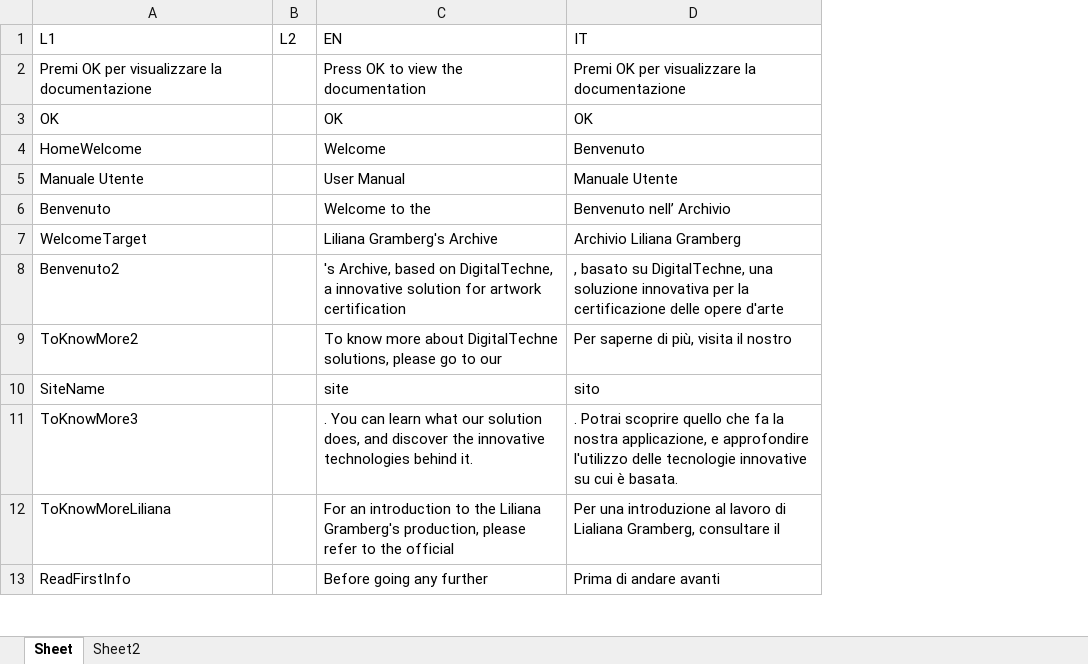
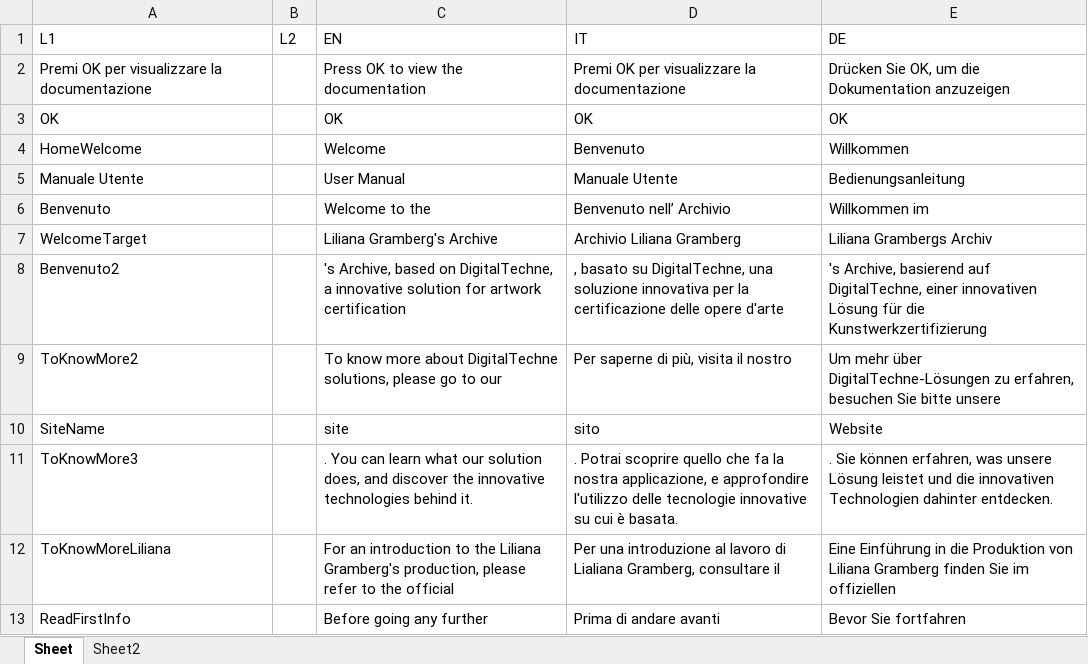
Before and after one commit to RobertoPirrone/digitaltechne, an Excel workbook: src/frontend/prepare_i18n/src_files/translation.xlsx, sheet Sheet, drawn as a sheet; only a part is shown; values as stored, in another font and other column widths than the file's, no borders; the diff names each change by its address in the sheet, - before the commit and + after, or states it on an @@ line.

```diff
--- a/src/frontend/prepare_i18n/src_files/translation.xlsx (sheet Sheet)
+++ b/src/frontend/prepare_i18n/src_files/translation.xlsx (sheet Sheet)
+column E (DE), rows 2-13: Drücken Sie OK, um die Dokumentation anzuzeigen | OK | Willkommen | Bedienungsanleitung | Willkommen im | Liliana Grambergs Archiv | 's Archive, basierend auf DigitalTechne, einer innovativen Lösung für die Kunstwerkzertifizierung | Um mehr über DigitalTechne-Lösungen zu erfahren, besuchen Sie bitte unsere | Website | . Sie können erfahren, was unsere Lösung leistet und die innovativen Technologien dahinter entdecken. | Eine Einführung in die Produktion von Liliana Gramberg finden Sie im offiziellen | Bevor Sie fortfahren
```
Also changed, not shown: 3 other files.
